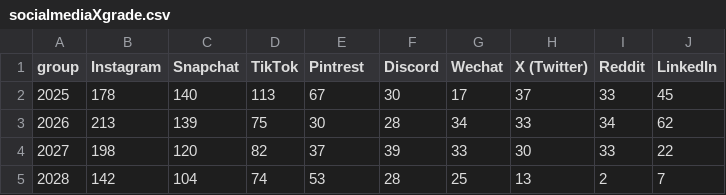
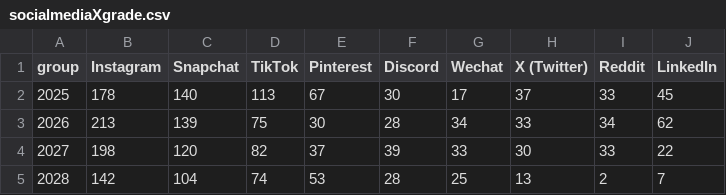
Before and after one commit to n0x1/SOTA-2025, a CSV file: assets/data/wellness/socialmediaXgrade.csv, drawn as a sheet.

```diff
--- a/assets/data/wellness/socialmediaXgrade.csv
+++ b/assets/data/wellness/socialmediaXgrade.csv
@@ -1,2 +1,2 @@
-group,Instagram,Snapchat,TikTok,Pintrest,Discord,Wechat,"X (Twitter)", Reddit, LinkedIn
+group,Instagram,Snapchat,TikTok,Pinterest,Discord,Wechat,"X (Twitter)", Reddit, LinkedIn
 "2025",178,140,113,67,30,17,37,33,45
```
Also changed, not shown: 1 other file.
